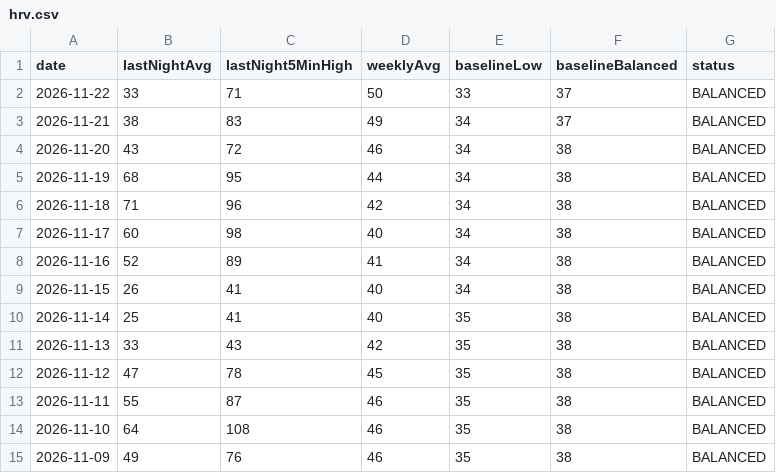
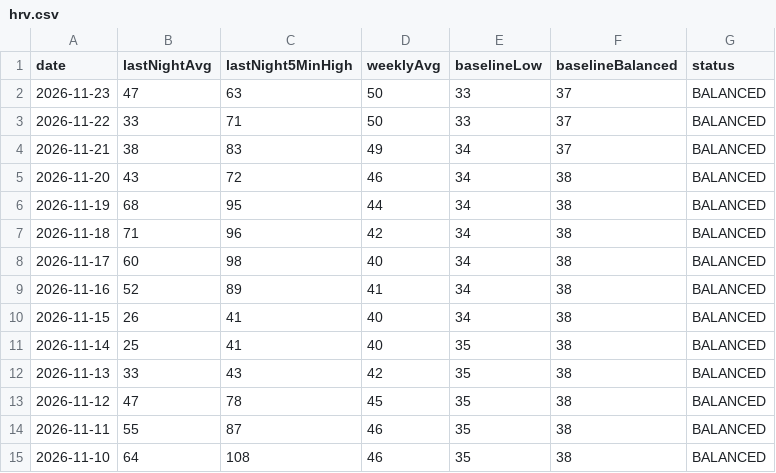
Before and after one commit to Globalcare2026/garmin-sync, a CSV file: data/latest/hrv.csv, drawn as a sheet; removed rows and columns are numbered as before the commit, all else as after; the diff names each change by its address in the sheet, - before the commit and + after, or states it on an @@ line.

```diff
--- a/data/latest/hrv.csv
+++ b/data/latest/hrv.csv
+row 2: 2026-11-23 | 47 | 63 | 50 | 33 | 37 | BALANCED
-row 15: 2026-11-09 | 49 | 76 | 46 | 35 | 38 | BALANCED
```
Also changed, not shown: data/latest/daily.csv, data/latest/sleep.csv, 12 other files.
